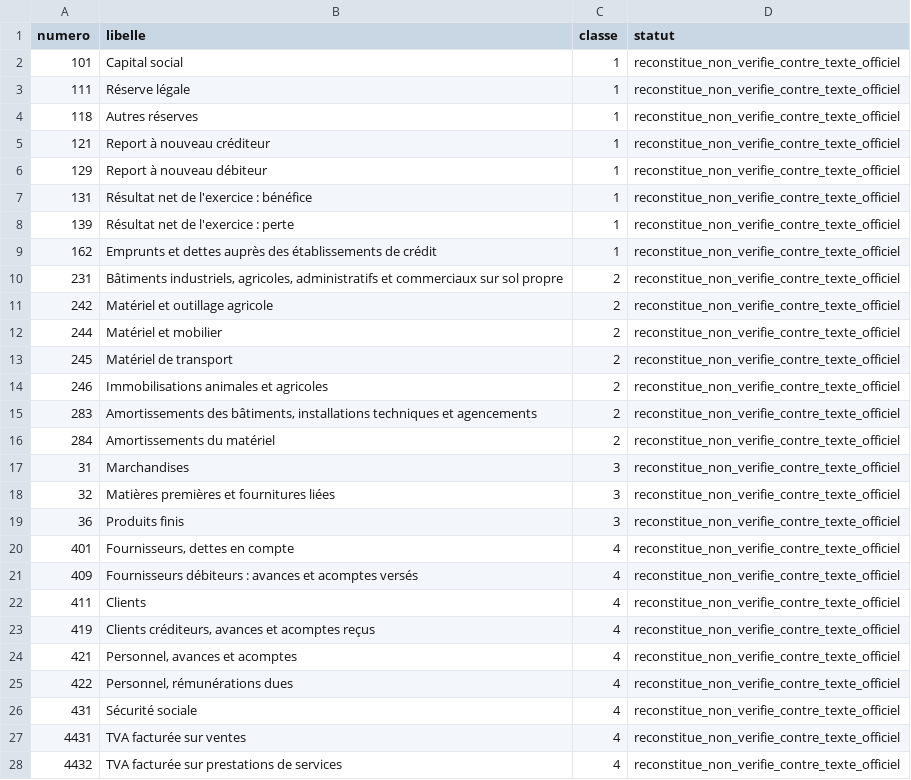
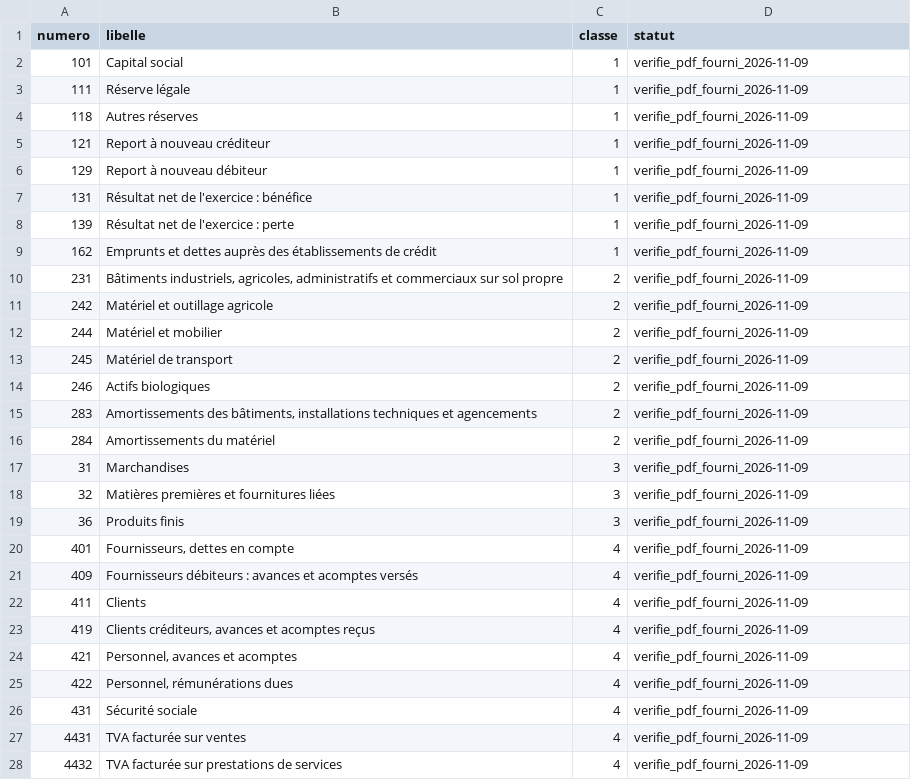
Before and after one commit to massenon/logialvia, a CSV file: docs/logialvia/syscohada/plan_syscohada_revise_ferme.csv, drawn as a sheet; only a part is shown; the diff covers the shown part only.

```diff
--- a/docs/logialvia/syscohada/plan_syscohada_revise_ferme.csv
+++ b/docs/logialvia/syscohada/plan_syscohada_revise_ferme.csv
@@ -1,28 +1,28 @@
 numero;libelle;classe;statut
-101;Capital social;1;reconstitue_non_verifie_contre_texte_officiel
-111;Réserve légale;1;reconstitue_non_verifie_contre_texte_officiel
-118;Autres réserves;1;reconstitue_non_verifie_contre_texte_officiel
-121;Report à nouveau créditeur;1;reconstitue_non_verifie_contre_texte_officiel
-129;Report à nouveau débiteur;1;reconstitue_non_verifie_contre_texte_officiel
-131;Résultat net de l'exercice : bénéfice;1;reconstitue_non_verifie_contre_texte_officiel
-139;Résultat net de l'exercice : perte;1;reconstitue_non_verifie_contre_texte_officiel
-162;Emprunts et dettes auprès des établissements de crédit;1;reconstitue_non_verifie_contre_texte_officiel
-231;Bâtiments industriels, agricoles, administratifs et commerciaux sur sol propre;2;reconstitue_non_verifie_contre_texte_officiel
-242;Matériel et outillage agricole;2;reconstitue_non_verifie_contre_texte_officiel
-244;Matériel et mobilier;2;reconstitue_non_verifie_contre_texte_officiel
-245;Matériel de transport;2;reconstitue_non_verifie_contre_texte_officiel
-246;Immobilisations animales et agricoles;2;reconstitue_non_verifie_contre_texte_officiel
-283;Amortissements des bâtiments, installations techniques et agencements;2;reconstitue_non_verifie_contre_texte_officiel
-284;Amortissements du matériel;2;reconstitue_non_verifie_contre_texte_officiel
-31;Marchandises;3;reconstitue_non_verifie_contre_texte_officiel
-32;Matières premières et fournitures liées;3;reconstitue_non_verifie_contre_texte_officiel
-36;Produits finis;3;reconstitue_non_verifie_contre_texte_officiel
-401;Fournisseurs, dettes en compte;4;reconstitue_non_verifie_contre_texte_officiel
-409;Fournisseurs débiteurs : avances et acomptes versés;4;reconstitue_non_verifie_contre_texte_officiel
-411;Clients;4;reconstitue_non_verifie_contre_texte_officiel
-419;Clients créditeurs, avances et acomptes reçus;4;reconstitue_non_verifie_contre_texte_officiel
-421;Personnel, avances et acomptes;4;reconstitue_non_verifie_contre_texte_officiel
-422;Personnel, rémunérations dues;4;reconstitue_non_verifie_contre_texte_officiel
-431;Sécurité sociale;4;reconstitue_non_verifie_contre_texte_officiel
-4431;TVA facturée sur ventes;4;reconstitue_non_verifie_contre_texte_officiel
-4432;TVA facturée sur prestations de services;4;reconstitue_non_verifie_contre_texte_officiel
+101;Capital social;1;verifie_pdf_fourni_2026-11-09
+111;Réserve légale;1;verifie_pdf_fourni_2026-11-09
+118;Autres réserves;1;verifie_pdf_fourni_2026-11-09
+121;Report à nouveau créditeur;1;verifie_pdf_fourni_2026-11-09
+129;Report à nouveau débiteur;1;verifie_pdf_fourni_2026-11-09
+131;Résultat net de l'exercice : bénéfice;1;verifie_pdf_fourni_2026-11-09
+139;Résultat net de l'exercice : perte;1;verifie_pdf_fourni_2026-11-09
+162;Emprunts et dettes auprès des établissements de crédit;1;verifie_pdf_fourni_2026-11-09
+231;Bâtiments industriels, agricoles, administratifs et commerciaux sur sol propre;2;verifie_pdf_fourni_2026-11-09
+242;Matériel et outillage agricole;2;verifie_pdf_fourni_2026-11-09
+244;Matériel et mobilier;2;verifie_pdf_fourni_2026-11-09
+245;Matériel de transport;2;verifie_pdf_fourni_2026-11-09
+246;Actifs biologiques;2;verifie_pdf_fourni_2026-11-09
+283;Amortissements des bâtiments, installations techniques et agencements;2;verifie_pdf_fourni_2026-11-09
+284;Amortissements du matériel;2;verifie_pdf_fourni_2026-11-09
+31;Marchandises;3;verifie_pdf_fourni_2026-11-09
+32;Matières premières et fournitures liées;3;verifie_pdf_fourni_2026-11-09
+36;Produits finis;3;verifie_pdf_fourni_2026-11-09
+401;Fournisseurs, dettes en compte;4;verifie_pdf_fourni_2026-11-09
+409;Fournisseurs débiteurs : avances et acomptes versés;4;verifie_pdf_fourni_2026-11-09
+411;Clients;4;verifie_pdf_fourni_2026-11-09
+419;Clients créditeurs, avances et acomptes reçus;4;verifie_pdf_fourni_2026-11-09
+421;Personnel, avances et acomptes;4;verifie_pdf_fourni_2026-11-09
+422;Personnel, rémunérations dues;4;verifie_pdf_fourni_2026-11-09
+431;Sécurité sociale;4;verifie_pdf_fourni_2026-11-09
+4431;TVA facturée sur ventes;4;verifie_pdf_fourni_2026-11-09
+4432;TVA facturée sur prestations de services;4;verifie_pdf_fourni_2026-11-09
```
Also changed, not shown: 33 edited cells elsewhere in this file, 5 other files.
